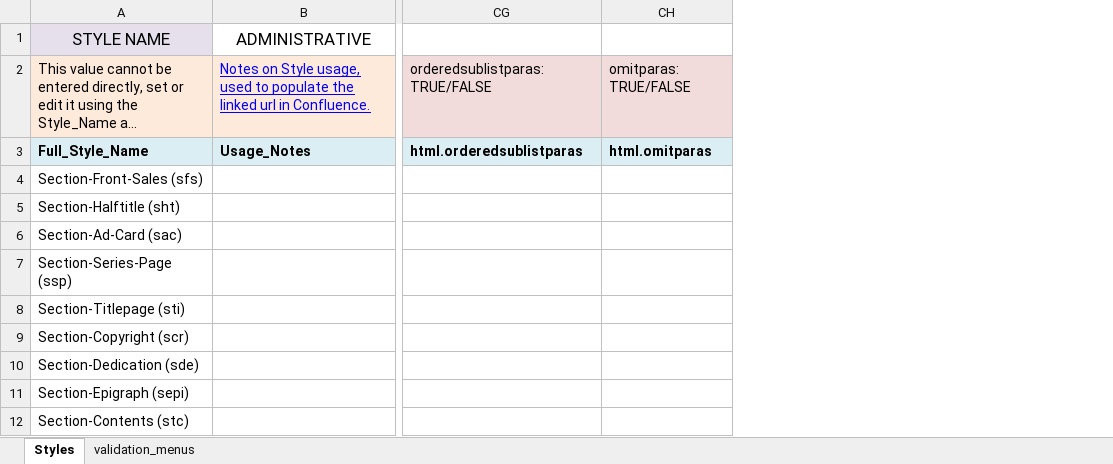
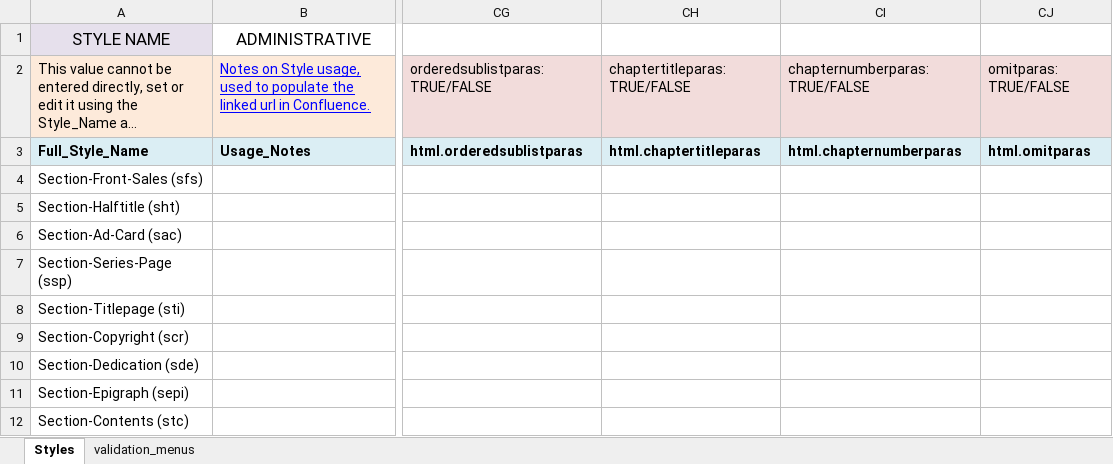
Before and after one commit to macmillanpublishers/Word-template_assets, an Excel workbook: StyleTemplate_auto-generate/WordTemplateStyles.xlsm, sheet Styles, drawn as a sheet; only a part is shown, gaps mark what is left out; long unchanged cells end in …; values as stored, in another font and other column widths than the file's, no borders; table styles not drawn; the diff names each change by its address in the sheet, - before the commit and + after, or states it on an @@ line.

Commit message:
added new html para columns for chaptitles and cahpnumbers

```diff
--- a/StyleTemplate_auto-generate/WordTemplateStyles.xlsm (sheet Styles)
+++ b/StyleTemplate_auto-generate/WordTemplateStyles.xlsm (sheet Styles)
+column CH, rows 2-3: chaptertitleparas: TRUE/FALSE | html.chaptertitleparas
+column CI, rows 2-3: chapternumberparas: TRUE/FALSE | html.chapternumberparas
```
Also changed, not shown: 1 other file.
